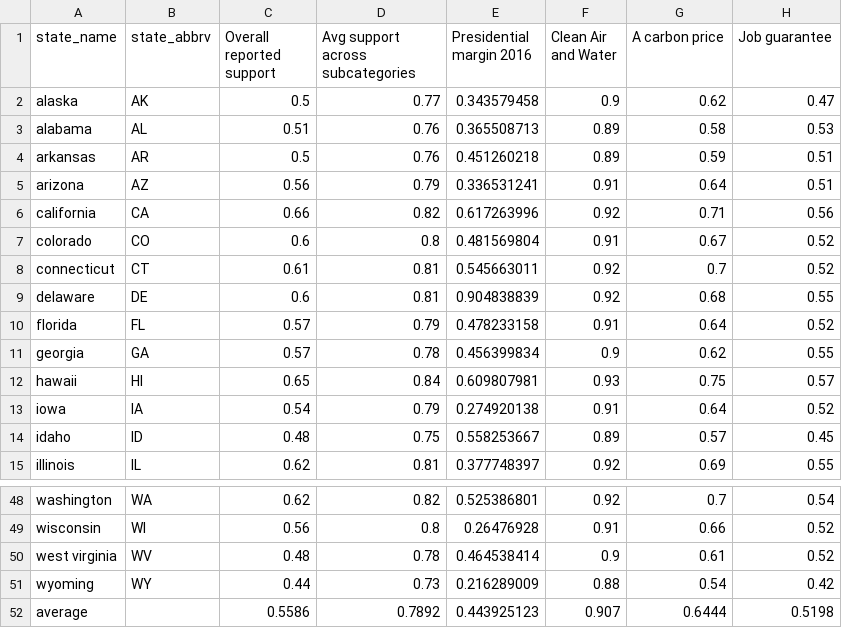
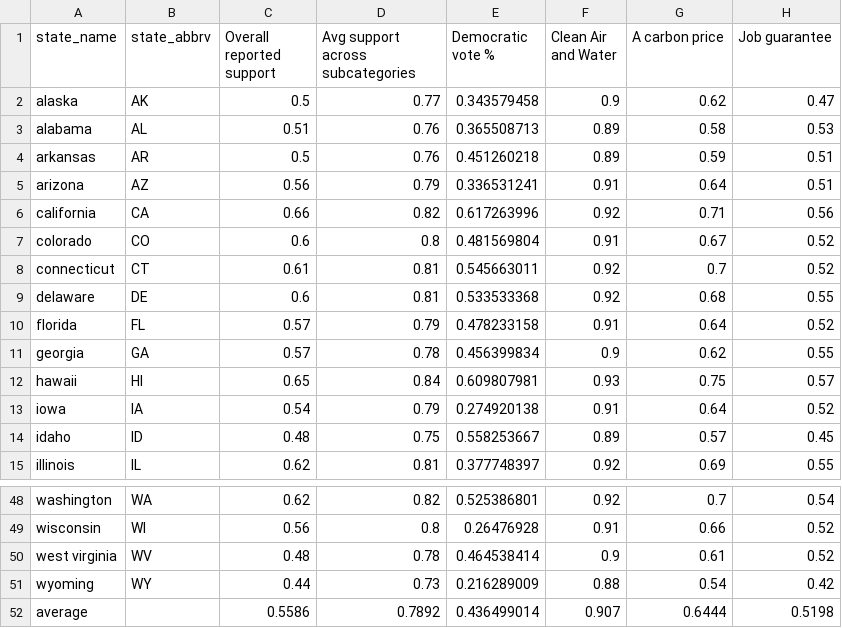
Before and after one commit to ruthwtalbot/ruthwtalbot.github.io, a CSV file: green-new-deal/Overall_GND_Support.csv, drawn as a sheet; only a part is shown, gaps mark what is left out; the diff names each change by its address in the sheet, - before the commit and + after, or states it on an @@ line.

```diff
--- a/green-new-deal/Overall_GND_Support.csv
+++ b/green-new-deal/Overall_GND_Support.csv
-E1: Presidential margin 2016
+E1: Democratic vote %
-E9 (Democratic vote %): 0.904838839
+E9 (Democratic vote %): 0.533533368
-E52 (Democratic vote %): 0.443925123
+E52 (Democratic vote %): 0.436499014
```
Also changed, not shown: 1 other file.
